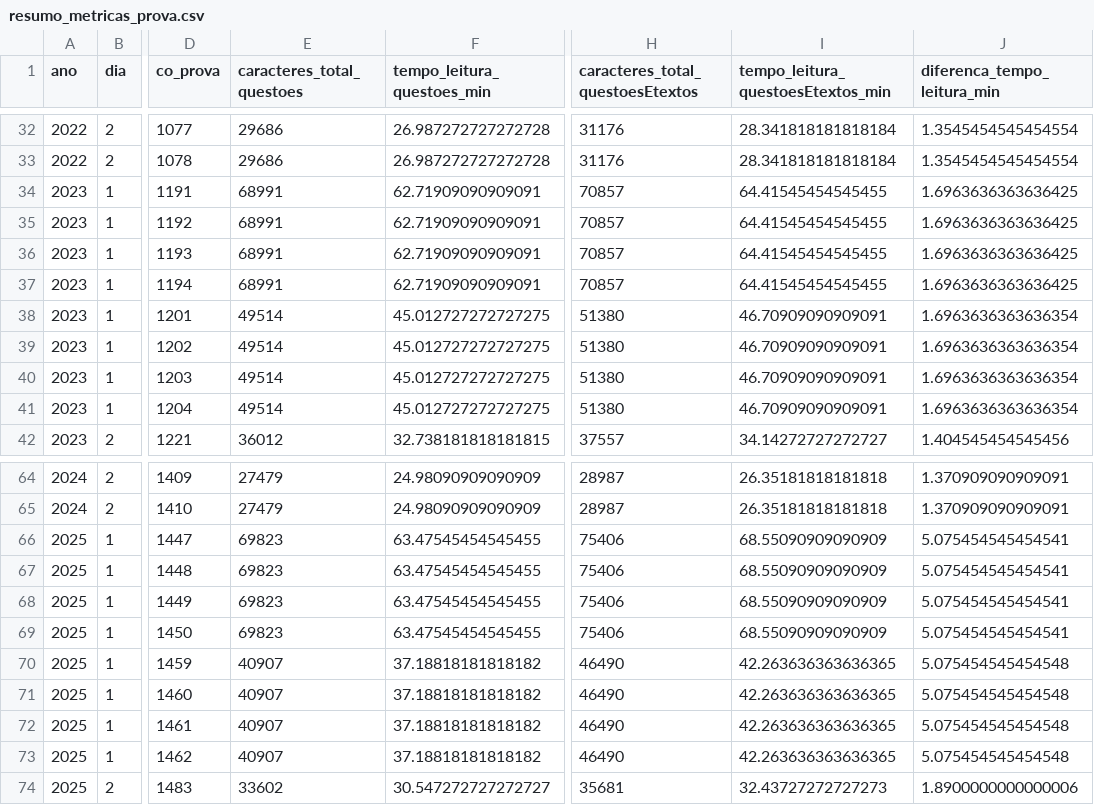
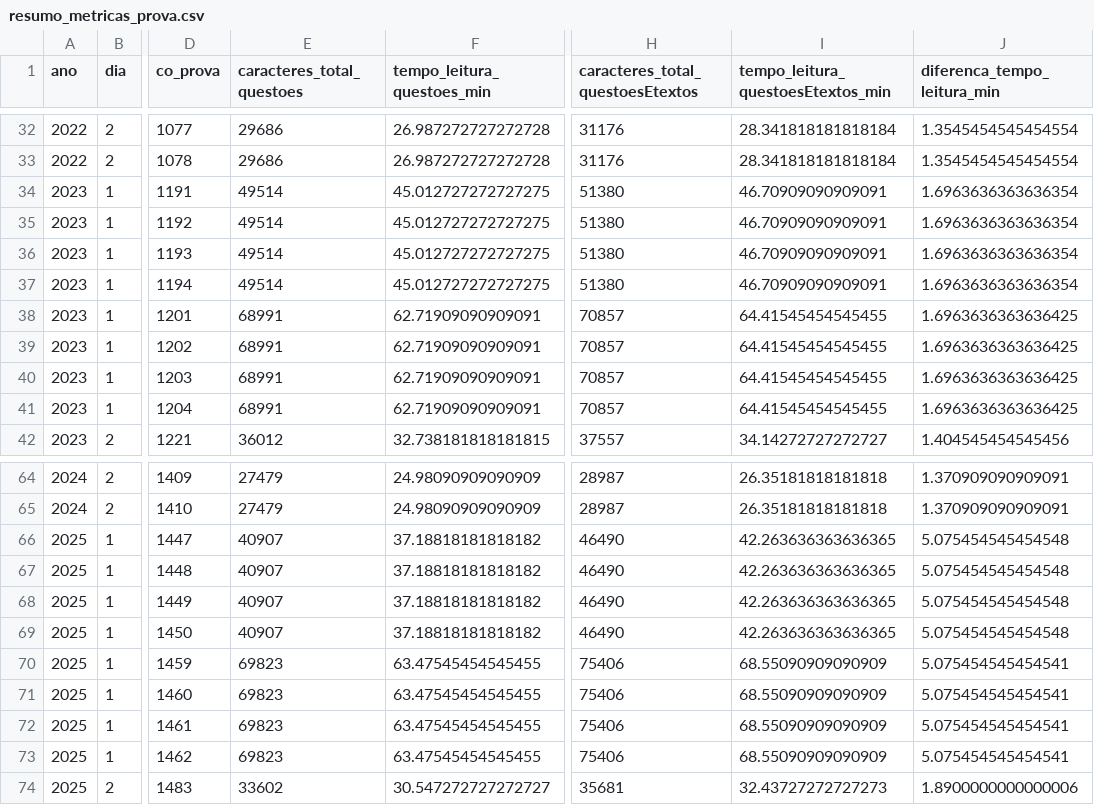
Before and after one commit to beatrizmanaia26/TCC-DesempenhoEnem, a CSV file: outputs/metricas/tempo/resumo_metricas_prova.csv, drawn as a sheet; only a part is shown, gaps mark what is left out; the diff covers the shown part only; the diff names each change by its address in the sheet, - before the commit and + after, or states it on an @@ line.

```diff
--- a/outputs/metricas/tempo/resumo_metricas_prova.csv
+++ b/outputs/metricas/tempo/resumo_metricas_prova.csv
-E34:E37 (caracteres_total_questoes): 68991
+E34:E37 (caracteres_total_questoes): 49514
-F34:F37 (tempo_leitura_questoes_min): 62.71909090909091
+F34:F37 (tempo_leitura_questoes_min): 45.012727272727275
-H34:H37 (caracteres_total_questoesEtextos): 70857
+H34:H37 (caracteres_total_questoesEtextos): 51380
-I34:I37: 64.41545454545455
+I34:I37: 46.70909090909091
-J34:J37 (diferenca_tempo_leitura_min): 1.6963636363636425
+J34:J37 (diferenca_tempo_leitura_min): 1.6963636363636354
-E38:E41 (caracteres_total_questoes): 49514
+E38:E41 (caracteres_total_questoes): 68991
-F38:F41 (tempo_leitura_questoes_min): 45.012727272727275
+F38:F41 (tempo_leitura_questoes_min): 62.71909090909091
-H38:H41 (caracteres_total_questoesEtextos): 51380
+H38:H41 (caracteres_total_questoesEtextos): 70857
-I38:I41: 46.70909090909091
+I38:I41: 64.41545454545455
-J38:J41 (diferenca_tempo_leitura_min): 1.6963636363636354
+J38:J41 (diferenca_tempo_leitura_min): 1.6963636363636425
-E66:E69 (caracteres_total_questoes): 69823
+E66:E69 (caracteres_total_questoes): 40907
-F66:F69 (tempo_leitura_questoes_min): 63.47545454545455
+F66:F69 (tempo_leitura_questoes_min): 37.18818181818182
-H66:H69 (caracteres_total_questoesEtextos): 75406
+H66:H69 (caracteres_total_questoesEtextos): 46490
-I66:I69: 68.55090909090909
+I66:I69: 42.263636363636365
-J66:J69 (diferenca_tempo_leitura_min): 5.075454545454541
+J66:J69 (diferenca_tempo_leitura_min): 5.075454545454548
-E70:E73 (caracteres_total_questoes): 40907
+E70:E73 (caracteres_total_questoes): 69823
-F70:F73 (tempo_leitura_questoes_min): 37.18818181818182
+F70:F73 (tempo_leitura_questoes_min): 63.47545454545455
-H70:H73 (caracteres_total_questoesEtextos): 46490
+H70:H73 (caracteres_total_questoesEtextos): 75406
-I70:I73: 42.263636363636365
+I70:I73: 68.55090909090909
-J70:J73 (diferenca_tempo_leitura_min): 5.075454545454548
+J70:J73 (diferenca_tempo_leitura_min): 5.075454545454541
```
Also changed, not shown: 112 edited cells elsewhere in this file, outputs/metricas/tempo/analise_impacto_desempenho.csv, outputs/metricas/tempo/metricas_caracteristicas_questao.csv, 1 other file.
